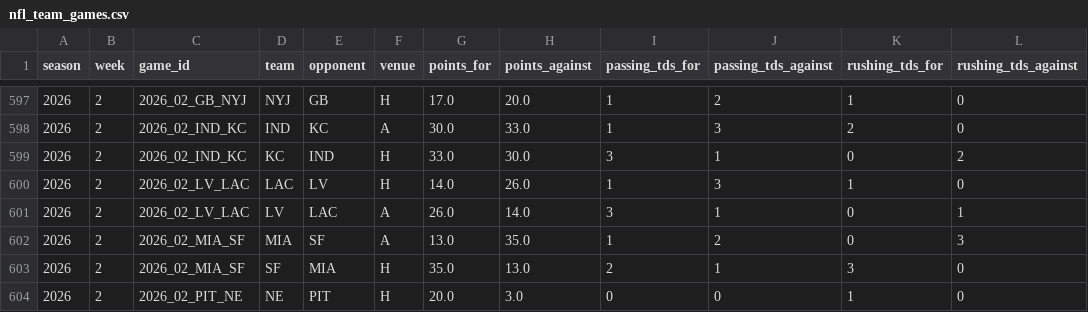
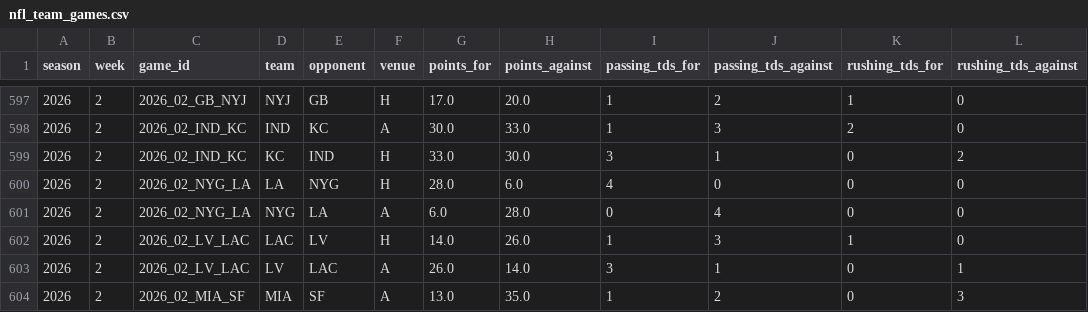
Before and after one commit to georgecharlesworth5-sudo/footystatpack, a CSV file: data/nfl_team_games.csv, drawn as a sheet; only a part is shown, gaps mark what is left out; the shorter side is filled out with more unchanged rows; the diff names each change by its address in the sheet, - before the commit and + after, or states it on an @@ line.

```diff
--- a/data/nfl_team_games.csv
+++ b/data/nfl_team_games.csv
+row 600: 2026 | 2 | 2026_02_NYG_LA | LA | NYG | H | 28.0 | 6.0 | 4 | 0 | 0 | 0
+row 601: 2026 | 2 | 2026_02_NYG_LA | NYG | LA | A | 6.0 | 28.0 | 0 | 4 | 0 | 0
```
Also changed, not shown: data/nfl_upcoming.csv, 2 other files.
